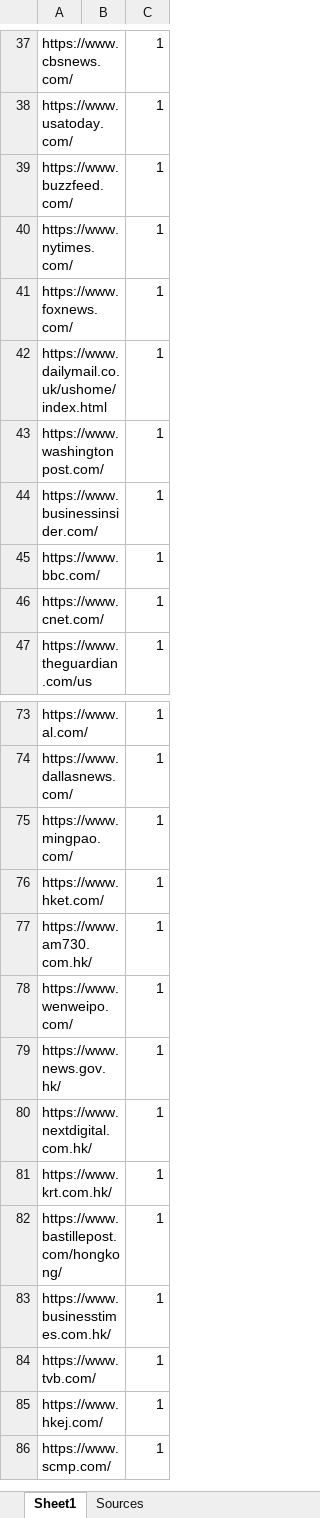
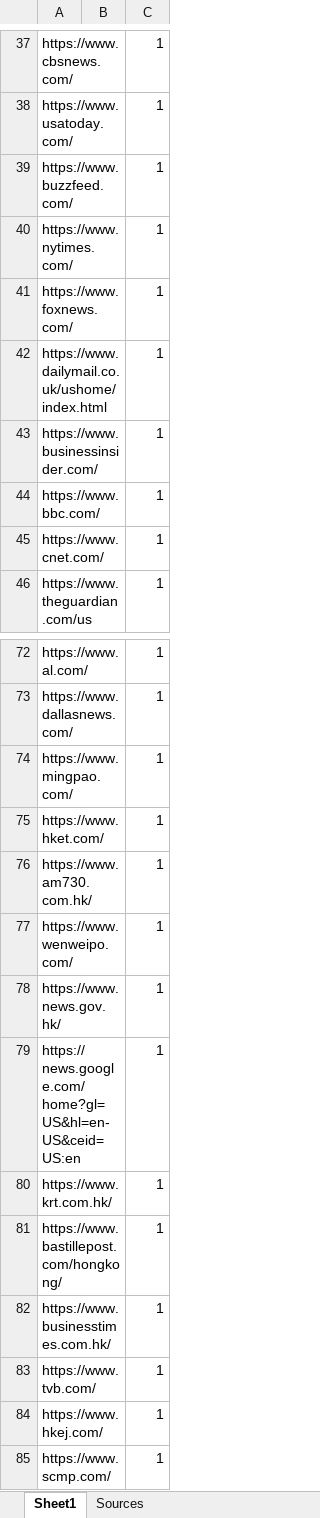
Before and after one commit to Thomas-Leung-852/newsLookup, an Excel workbook: sitesList.xlsx, sheet Sheet1, drawn as a sheet; only a part is shown, gaps mark what is left out; values as stored, in another font and other column widths than the file's, no borders; removed rows and columns are numbered as before the commit, all else as after; the diff covers the shown part only; the diff names each change by its address in the sheet, - before the commit and + after, or states it on an @@ line.

```diff
--- a/sitesList.xlsx (sheet Sheet1)
+++ b/sitesList.xlsx (sheet Sheet1)
-row 43: https://www.washingtonpost.com/ |  | 1
-A79: https://www.nextdigital.com.hk/
+A79: https://news.google.com/home?gl=US&hl=en-US&ceid=US:en
```
Also changed, not shown: 28 added rows and 28 removed rows elsewhere in this sheet, formulas that keep their value, 1 other file.
